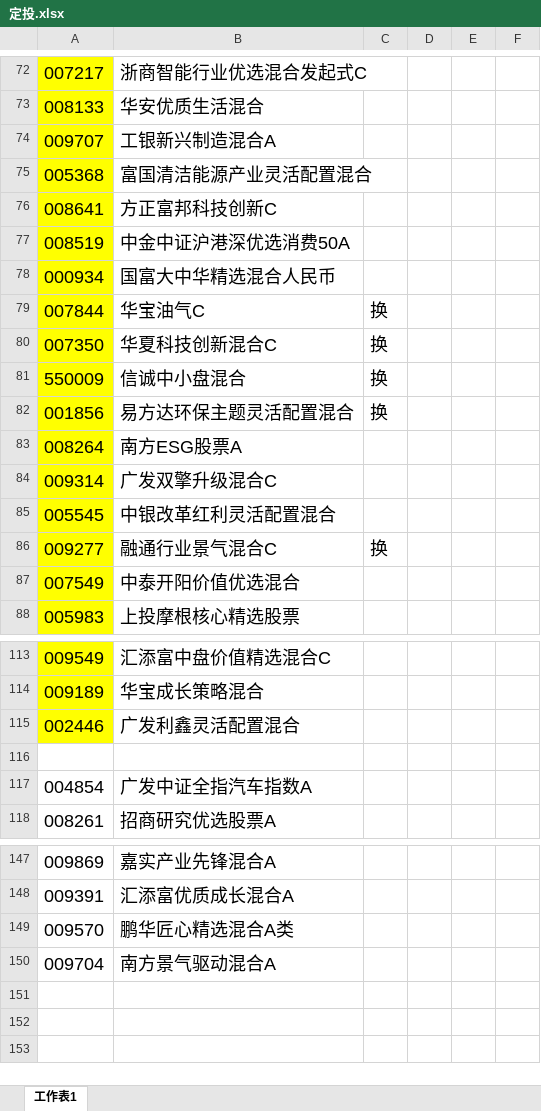
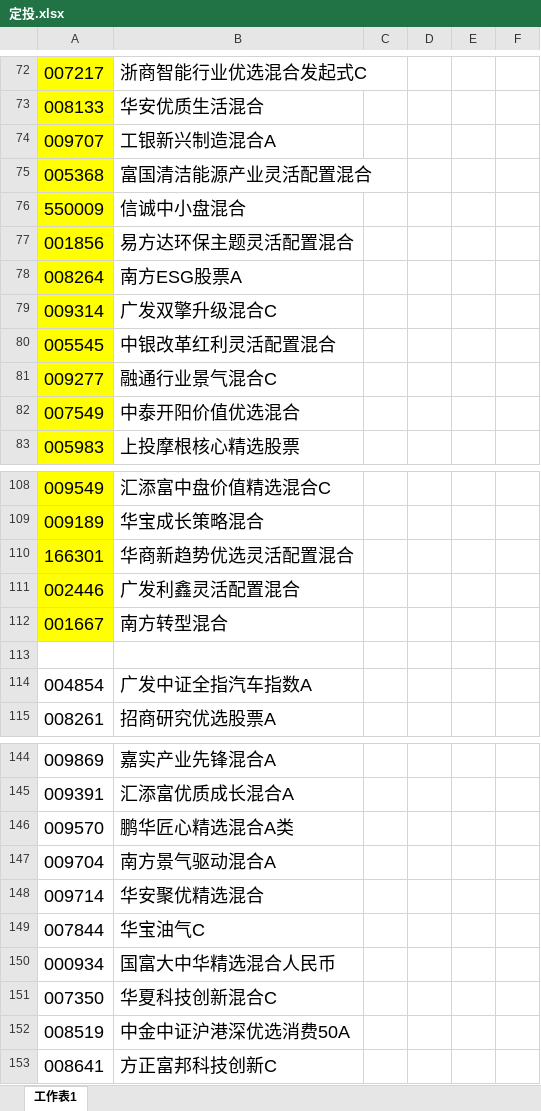
Before and after one commit to lijiadashaoye/jijinfenxi, an Excel workbook: 定投.xlsx, sheet 工作表1, drawn as a sheet; only a part is shown, gaps mark what is left out; values as stored, in another font and other column widths than the file's, no borders; removed rows and columns are numbered as before the commit, all else as after; the diff names each change by its address in the sheet, - before the commit and + after, or states it on an @@ line.

```diff
--- a/定投.xlsx (sheet 工作表1)
+++ b/定投.xlsx (sheet 工作表1)
-row 79: 007844 | 华宝油气C | 换
-row 80: 007350 | 华夏科技创新混合C | 换
-C76:C77: 换
+C76:C77: (empty)
-C81: 换
+C81: (empty)
+row 110: 166301 | 华商新趋势优选灵活配置混合
+row 112: 001667 | 南方转型混合
+row 148: 009714 | 华安聚优精选混合
+row 149: 007844 | 华宝油气C
@@ row 78 moved to row 150: 000934 @@
+row 151: 007350 | 华夏科技创新混合C
@@ row 77 moved to row 152: 008519 @@
@@ row 76 moved to row 153: 008641 @@
```
Also changed, not shown: 7 other files.
